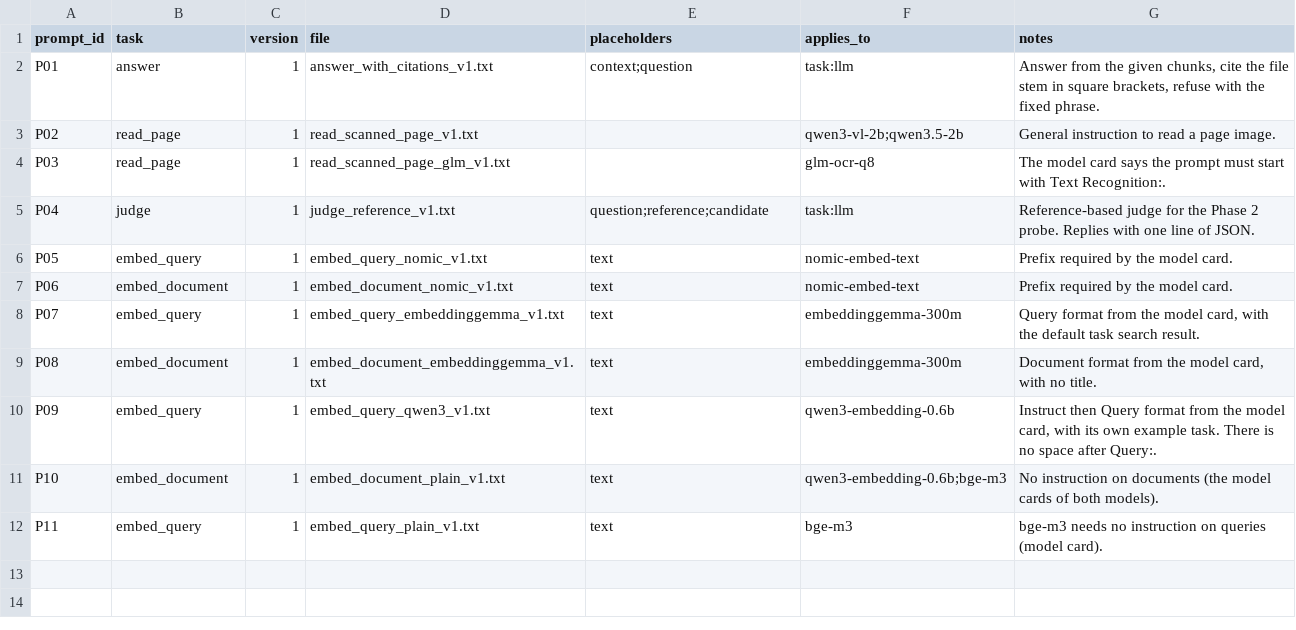
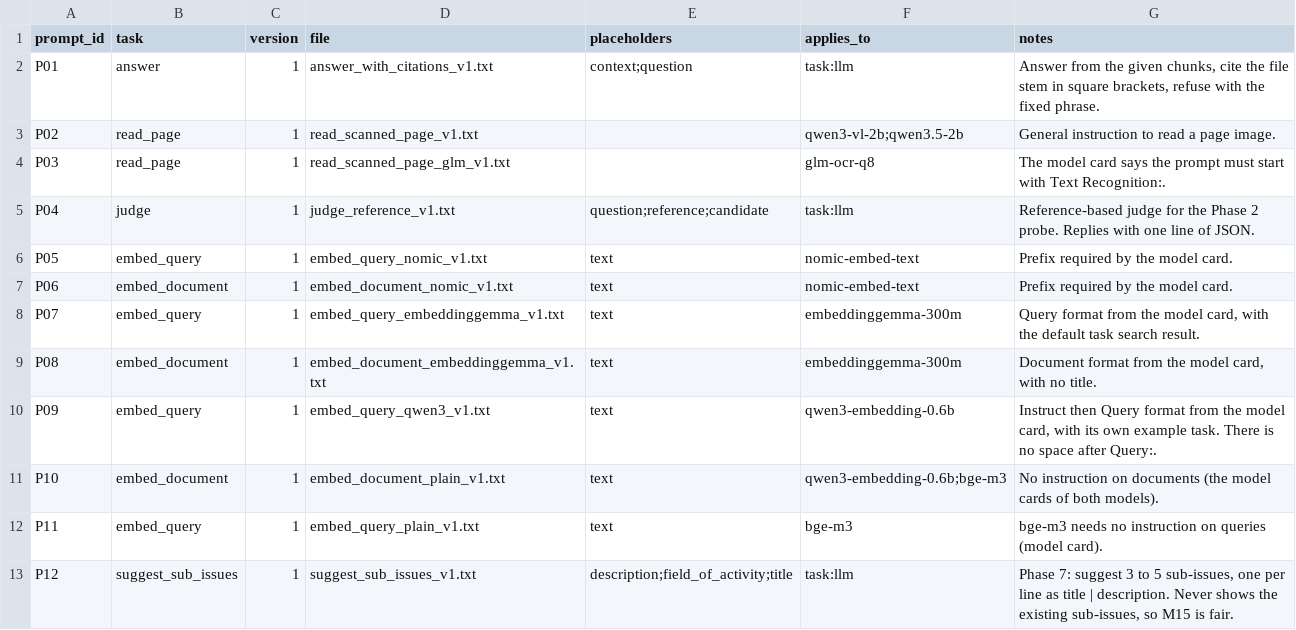
Before and after one commit to Arash1Kazemi/canopy-rag, a CSV file: prompts/prompt_registry.csv, drawn as a sheet; the diff names each change by its address in the sheet, - before the commit and + after, or states it on an @@ line.

```diff
--- a/prompts/prompt_registry.csv
+++ b/prompts/prompt_registry.csv
+row 13: P12 | suggest_sub_issues | 1 | suggest_sub_issues_v1.txt | description;field_of_activity;title | task:llm | Phase 7: suggest 3 to 5 sub-issues, one per line as title | description. Never shows the existing sub-issues, so M15 is fair.
```
Also changed, not shown: glossary/glossary.csv, 36 other files.
